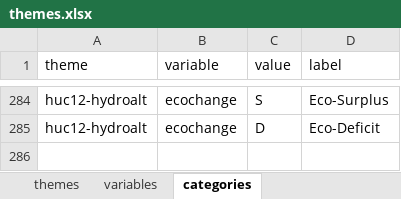
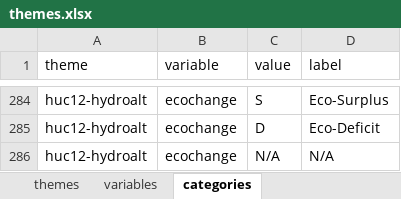
Before and after one commit to EcoSHEDS/lmg-restore, an Excel workbook: r/xlsx/themes.xlsx, sheet categories, drawn as a sheet; only a part is shown, gaps mark what is left out; values as stored, in another font and other column widths than the file's, no borders; the diff names each change by its address in the sheet, - before the commit and + after, or states it on an @@ line.

Commit message:
hydroalt, fix cat variables

```diff
--- a/r/xlsx/themes.xlsx (sheet categories)
+++ b/r/xlsx/themes.xlsx (sheet categories)
+row 286: huc12-hydroalt | ecochange | N/A | N/A
```
Also changed, not shown: sheet variables, sheet themes, 11 other files.
